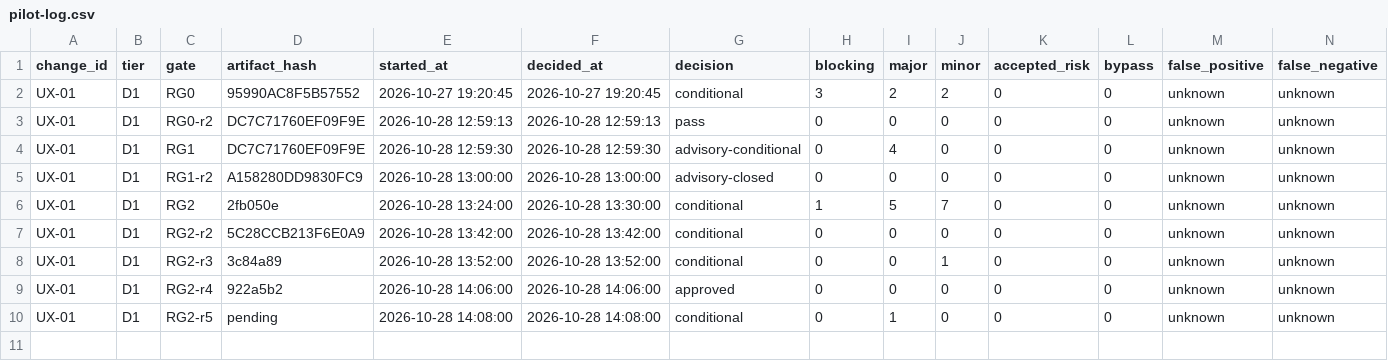
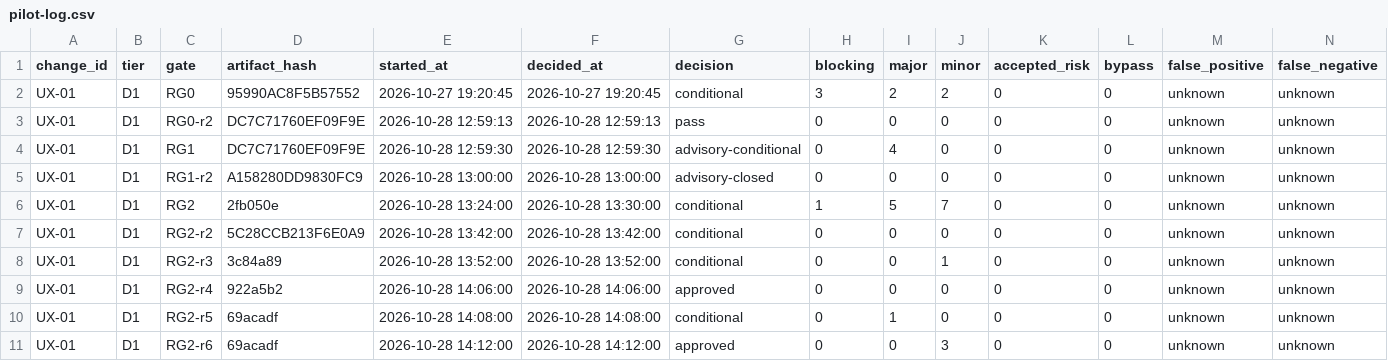
Before and after one commit to wu908/topicai, a CSV file: docs/reviews/pilot-log.csv, drawn as a sheet; only a part is shown; rows hold the shown columns only; the diff names each change by its address in the sheet, - before the commit and + after, or states it on an @@ line.

```diff
--- a/docs/reviews/pilot-log.csv
+++ b/docs/reviews/pilot-log.csv
-D10 (artifact_hash): pending
+D10 (artifact_hash): 69acadf
+row 11: UX-01 | D1 | RG2-r6 | 69acadf | 2026-10-28 14:12:00 | 2026-10-28 14:12:00 | approved | 0 | 0 | 3 | 0 | 0 | unknown | unknown
```
Also changed, not shown: 3 other files.
